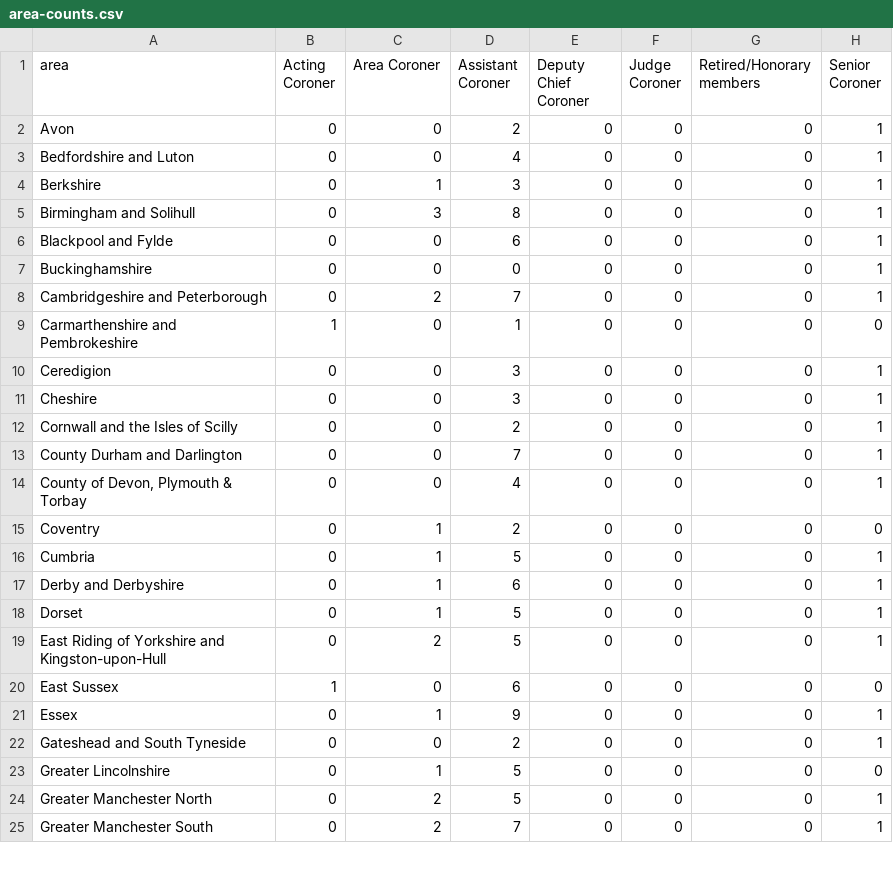
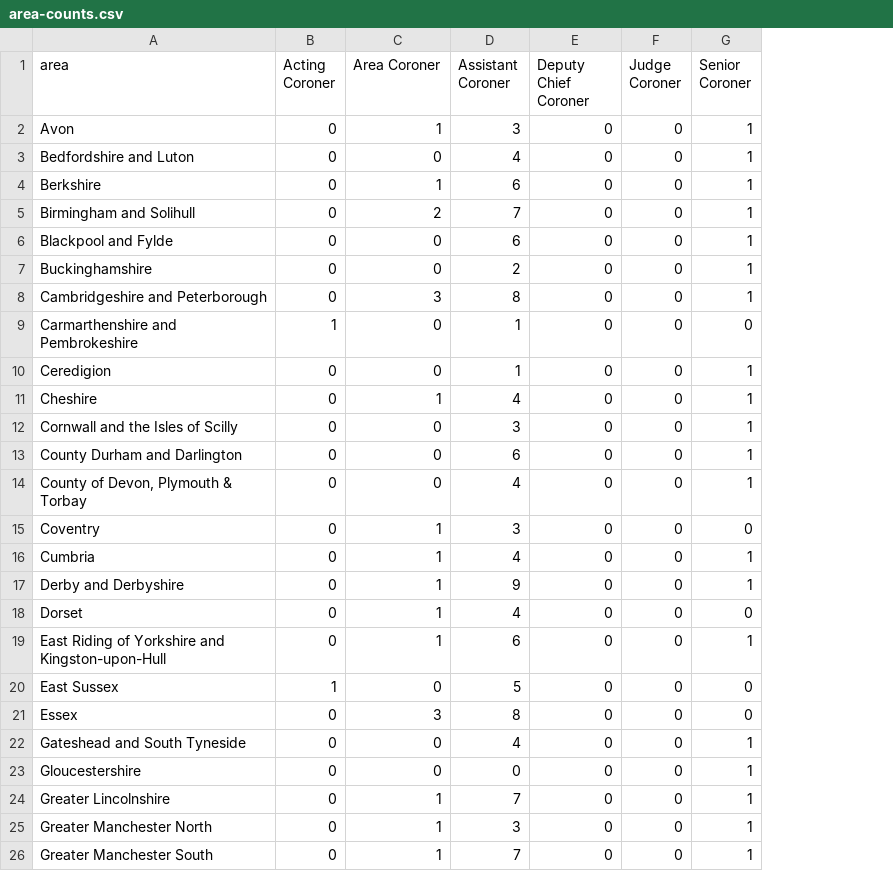
Before and after one commit to Mr-Helpful/preventable-deaths-scraper, a CSV file: src/analyse/counts/data/name/area-counts.csv, drawn as a sheet; only a part is shown; removed rows and columns are numbered as before the commit, all else as after; the diff covers the shown part only; the diff names each change by its address in the sheet, - before the commit and + after, or states it on an @@ line.

```diff
--- a/src/analyse/counts/data/name/area-counts.csv
+++ b/src/analyse/counts/data/name/area-counts.csv
-column G (Retired/Honorary members), rows 2-25: all 0
-C2 (Area Coroner): 0
+C2 (Area Coroner): 1
-D2 (Assistant Coroner): 2
+D2 (Assistant Coroner): 3
-D4 (Assistant Coroner): 3
+D4 (Assistant Coroner): 6
-C5 (Area Coroner): 3
+C5 (Area Coroner): 2
-D5 (Assistant Coroner): 8
+D5 (Assistant Coroner): 7
-D7 (Assistant Coroner): 0
+D7 (Assistant Coroner): 2
-C8 (Area Coroner): 2
+C8 (Area Coroner): 3
-D8 (Assistant Coroner): 7
+D8 (Assistant Coroner): 8
-D10 (Assistant Coroner): 3
+D10 (Assistant Coroner): 1
-C11 (Area Coroner): 0
+C11 (Area Coroner): 1
-D11 (Assistant Coroner): 3
+D11 (Assistant Coroner): 4
-D12 (Assistant Coroner): 2
+D12 (Assistant Coroner): 3
-D13 (Assistant Coroner): 7
+D13 (Assistant Coroner): 6
-D15 (Assistant Coroner): 2
+D15 (Assistant Coroner): 3
-D16 (Assistant Coroner): 5
+D16 (Assistant Coroner): 4
-D17 (Assistant Coroner): 6
+D17 (Assistant Coroner): 9
-D18 (Assistant Coroner): 5
+D18 (Assistant Coroner): 4
-G18 (Senior Coroner): 1
+G18 (Senior Coroner): 0
-C19 (Area Coroner): 2
+C19 (Area Coroner): 1
-D19 (Assistant Coroner): 5
+D19 (Assistant Coroner): 6
-D20 (Assistant Coroner): 6
+D20 (Assistant Coroner): 5
-C21 (Area Coroner): 1
+C21 (Area Coroner): 3
-D21 (Assistant Coroner): 9
+D21 (Assistant Coroner): 8
-G21 (Senior Coroner): 1
+G21 (Senior Coroner): 0
-D22 (Assistant Coroner): 2
+D22 (Assistant Coroner): 4
+row 23: Gloucestershire | 0 | 0 | 0 | 0 | 0 | 1
-D24 (Assistant Coroner): 5
+D24 (Assistant Coroner): 7
-G24 (Senior Coroner): 0
+G24 (Senior Coroner): 1
-C25:C26 (Area Coroner): 2
+C25:C26 (Area Coroner): 1
-D25 (Assistant Coroner): 5
+D25 (Assistant Coroner): 3
```
Also changed, not shown: 61 edited cells elsewhere in this file, src/analyse/counts/data/name/top-categorised.csv, src/analyse/counts/data/sent/rcpt-statuses.csv, 23 other files.
